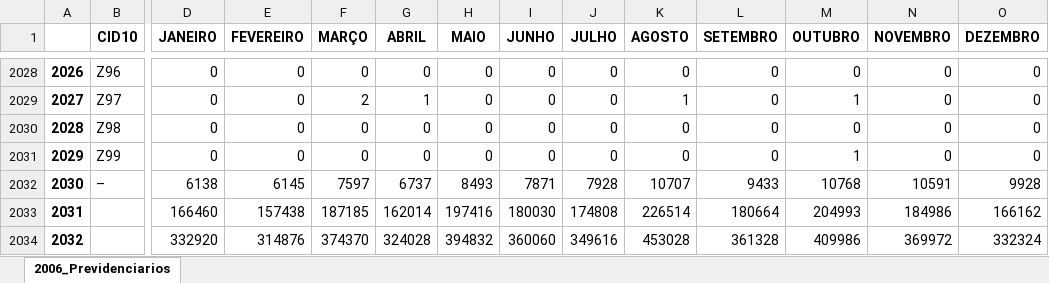
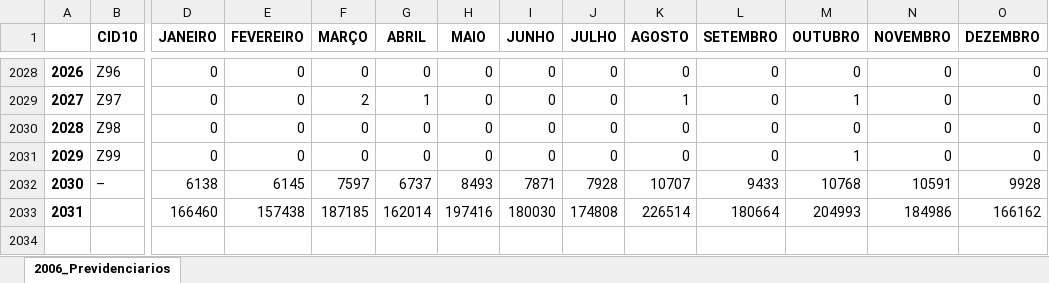
Before and after one commit to AndradeClaudio/Cid10LeitorPdf, an Excel workbook: 2006_Previdenciarios.xlsx, sheet 2006_Previdenciarios, drawn as a sheet; only a part is shown, gaps mark what is left out; values as stored, in another font and other column widths than the file's, no borders; rows hold the shown columns only; the diff names each change by its address in the sheet, - before the commit and + after, or states it on an @@ line.

```diff
--- a/2006_Previdenciarios.xlsx (sheet 2006_Previdenciarios)
+++ b/2006_Previdenciarios.xlsx (sheet 2006_Previdenciarios)
-row 2034: 2032 |  | 332920 | 314876 | 374370 | 324028 | 394832 | 360060 | 349616 | 453028 | 361328 | 409986 | 369972 | 332324
```
Also changed, not shown: 44 other files.
